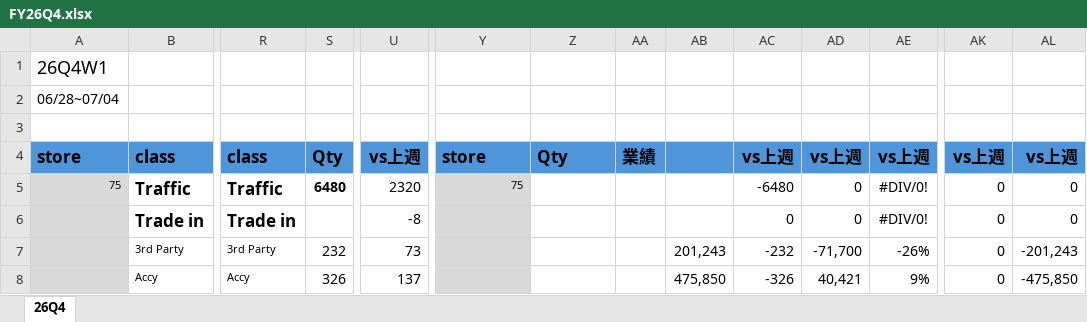
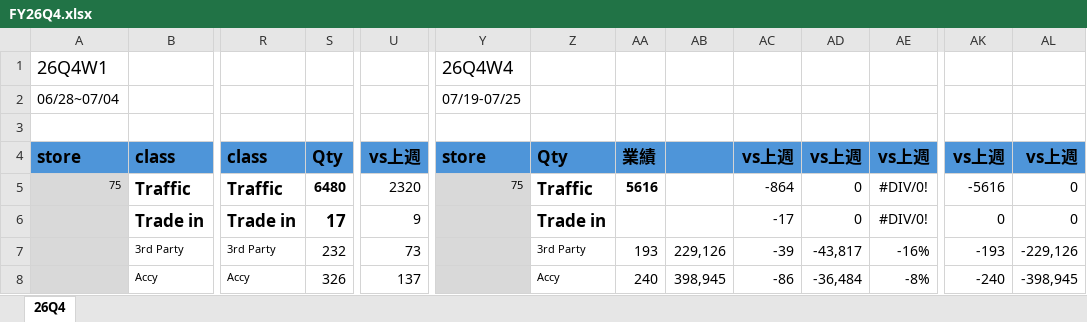
Before and after one commit to moriochang/bystore, an Excel workbook: data/quarterly/FY26Q4.xlsx, sheet 26Q4, drawn as a sheet; only a part is shown, gaps mark what is left out; values as stored, in another font and other column widths than the file's, no borders; conditional formats not drawn; the diff covers the shown part only; the diff names each change by its address in the sheet, - before the commit and + after, or states it on an @@ line.

Commit message:
Update FY26Q4.xlsx

```diff
--- a/data/quarterly/FY26Q4.xlsx (sheet 26Q4)
+++ b/data/quarterly/FY26Q4.xlsx (sheet 26Q4)
-Y1: (empty)
+Y1: 26Q4W4
-Y2: (empty)
+Y2: 07/19-07/25
-Z5: (empty)
+Z5: Traffic
-AA5: (empty)
+AA5: 5616
-AC5: -6480
+AC5: -864
-AK5: 0
+AK5: -5616
-S6: (empty)
+S6: 17
-U6: -8
+U6: 9
-Z6: (empty)
+Z6: Trade in
-AC6: 0
+AC6: -17
-Z7: (empty)
+Z7: 3rd Party
-AA7: (empty)
+AA7: 193
-AB7: 201,243
+AB7: 229,126
-AC7: -232
+AC7: -39
-AD7: -71,700
+AD7: -43,817
-AE7: -26%
+AE7: -16%
-AK7: 0
+AK7: -193
-AL7: -201,243
+AL7: -229,126
-Z8: (empty)
+Z8: Accy
-AA8: (empty)
+AA8: 240
-AB8: 475,850
+AB8: 398,945
-AC8: -326
+AC8: -86
-AD8: 40,421
+AD8: -36,484
-AE8: 9%
+AE8: -8%
-AK8: 0
+AK8: -240
-AL8: -475,850
+AL8: -398,945
```
Also changed, not shown: 375 edited cells and cell formats elsewhere in this sheet.
